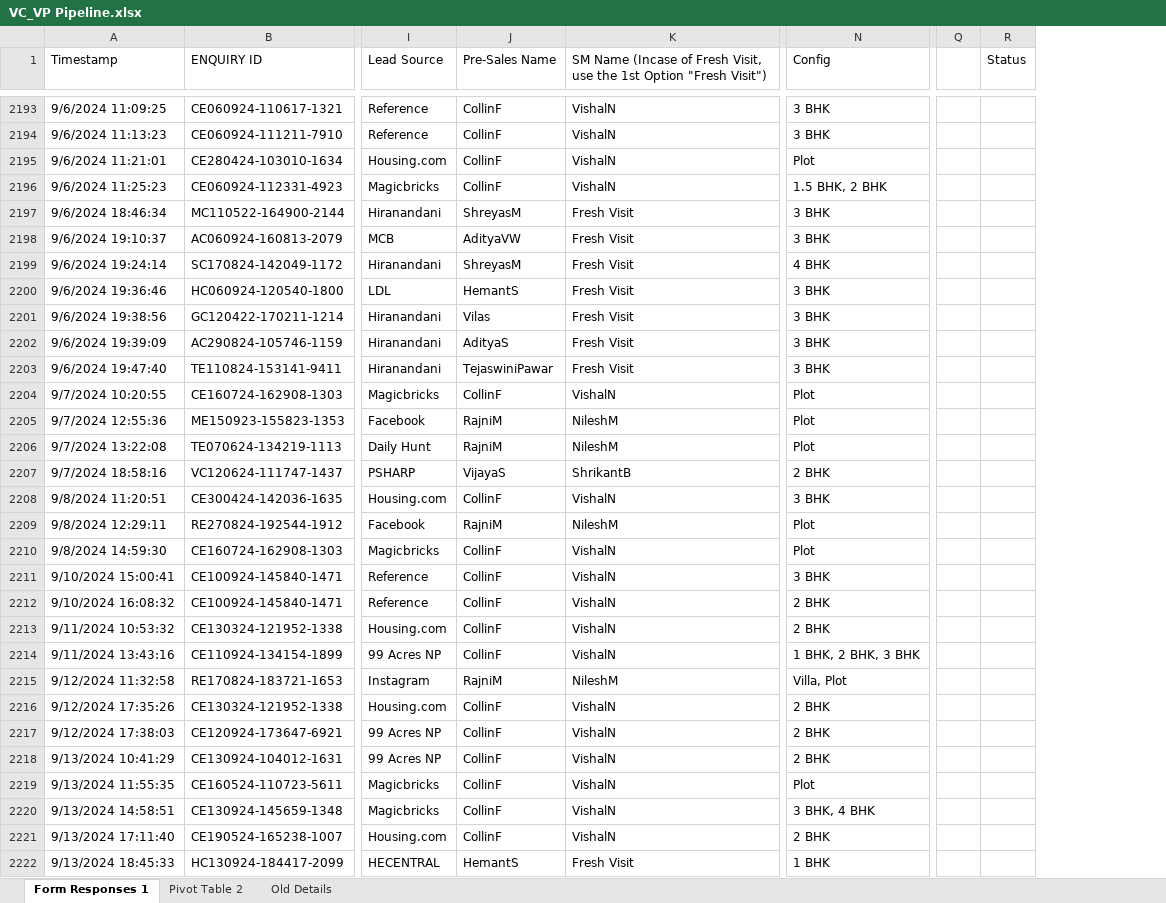
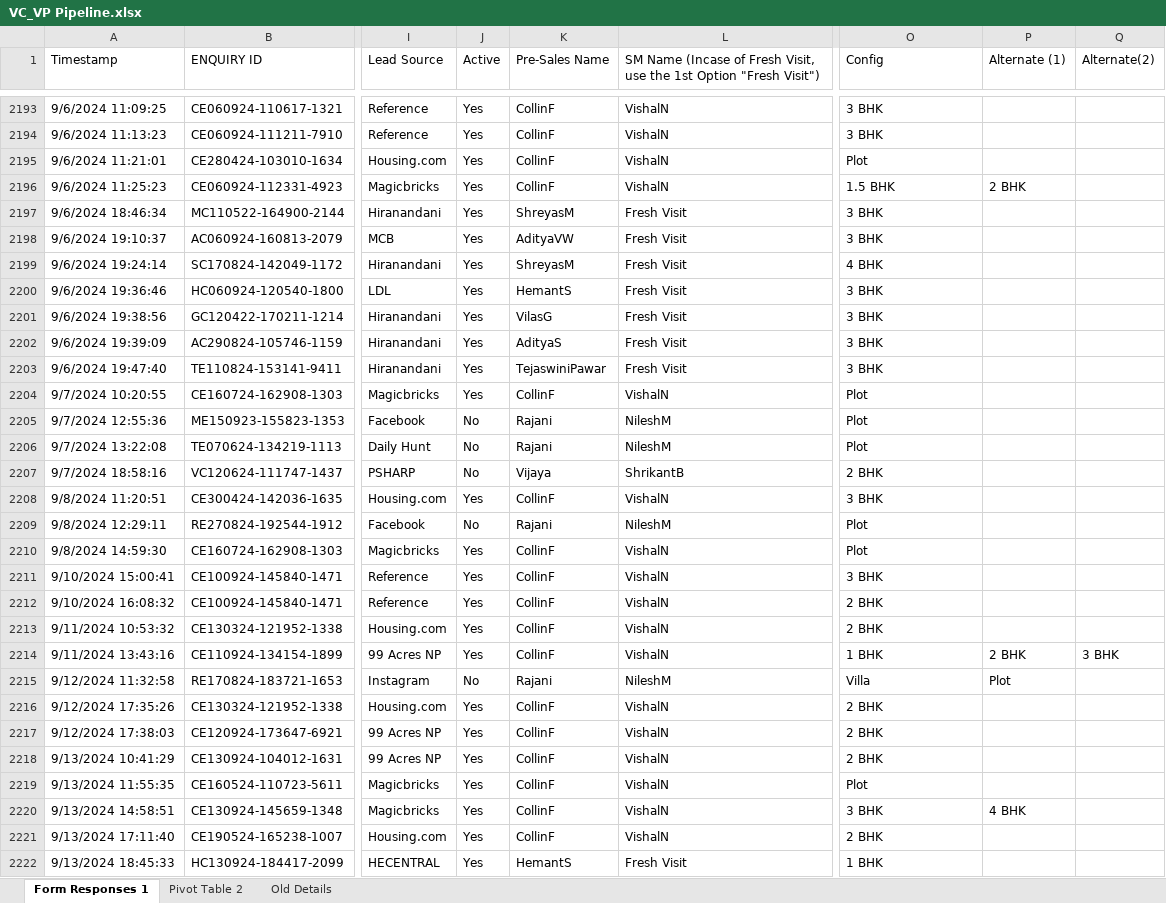
Before and after one commit to RasikaShikhare/GharMilGaya, an Excel workbook: VC_VP Pipeline.xlsx, sheet Form Responses 1, drawn as a sheet; only a part is shown, gaps mark what is left out; values as stored, in another font and other column widths than the file's, no cell formats; removed rows and columns are numbered as before the commit, all else as after; the diff covers the shown part only; the diff names each change by its address in the sheet, - before the commit and + after, or states it on an @@ line.

```diff
--- a/VC_VP Pipeline.xlsx (sheet Form Responses 1)
+++ b/VC_VP Pipeline.xlsx (sheet Form Responses 1)
+column J (Active), rows 2193-2222: Yes | Yes | Yes | Yes | Yes | Yes | Yes | Yes | Yes | Yes | Yes | Yes | No | No | No | Yes | No | Yes | Yes | Yes | Yes | Yes | No | Yes | Yes | Yes | Yes | Yes | Yes | Yes
+column P (Alternate (1)), rows 2196-2220: 2 BHK |  |  |  |  |  |  |  |  |  |  |  |  |  |  |  |  |  | 2 BHK | Plot |  |  |  |  | 4 BHK
+column Q (Alternate(2)), row 2214: 3 BHK
-column Q, empty
-column R (Status), empty
-O2196 (Config): 1.5 BHK, 2 BHK
+O2196 (Config): 1.5 BHK
-K2201 (Pre-Sales Name): Vilas
+K2201 (Pre-Sales Name): VilasG
-K2205:K2206 (Pre-Sales Name): RajniM
+K2205:K2206 (Pre-Sales Name): Rajani
-K2207 (Pre-Sales Name): VijayaS
+K2207 (Pre-Sales Name): Vijaya
-K2209 (Pre-Sales Name): RajniM
+K2209 (Pre-Sales Name): Rajani
-O2214 (Config): 1 BHK, 2 BHK, 3 BHK
+O2214 (Config): 1 BHK
-K2215 (Pre-Sales Name): RajniM
+K2215 (Pre-Sales Name): Rajani
-O2215 (Config): Villa, Plot
+O2215 (Config): Villa
-O2220 (Config): 3 BHK, 4 BHK
+O2220 (Config): 3 BHK
```
Also changed, not shown: 77 added rows and 252 edited cells elsewhere in this sheet, sheet Pivot Table 2, cell formats, hidden cells.
